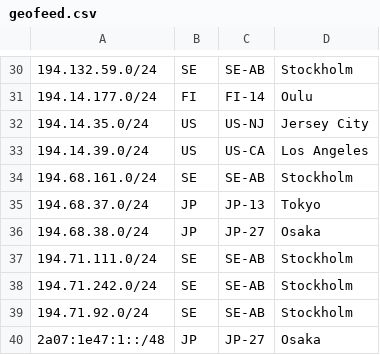
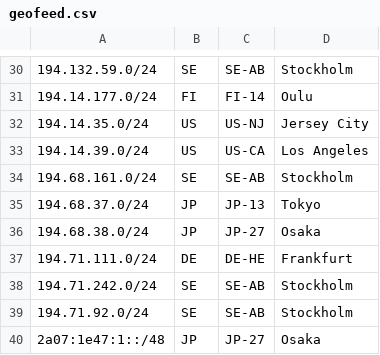
Before and after one commit to lolocompany/geofeed, a CSV file: geofeed.csv, drawn as a sheet; only a part is shown, gaps mark what is left out.

Commit message:
Update geofeed.csv

```diff
--- a/geofeed.csv
+++ b/geofeed.csv
@@ -36,3 +36,3 @@
 194.68.38.0/24,JP,JP-27,Osaka,
-194.71.111.0/24,SE,SE-AB,Stockholm,
+194.71.111.0/24,DE,DE-HE,Frankfurt,
 194.71.242.0/24,SE,SE-AB,Stockholm,
```
